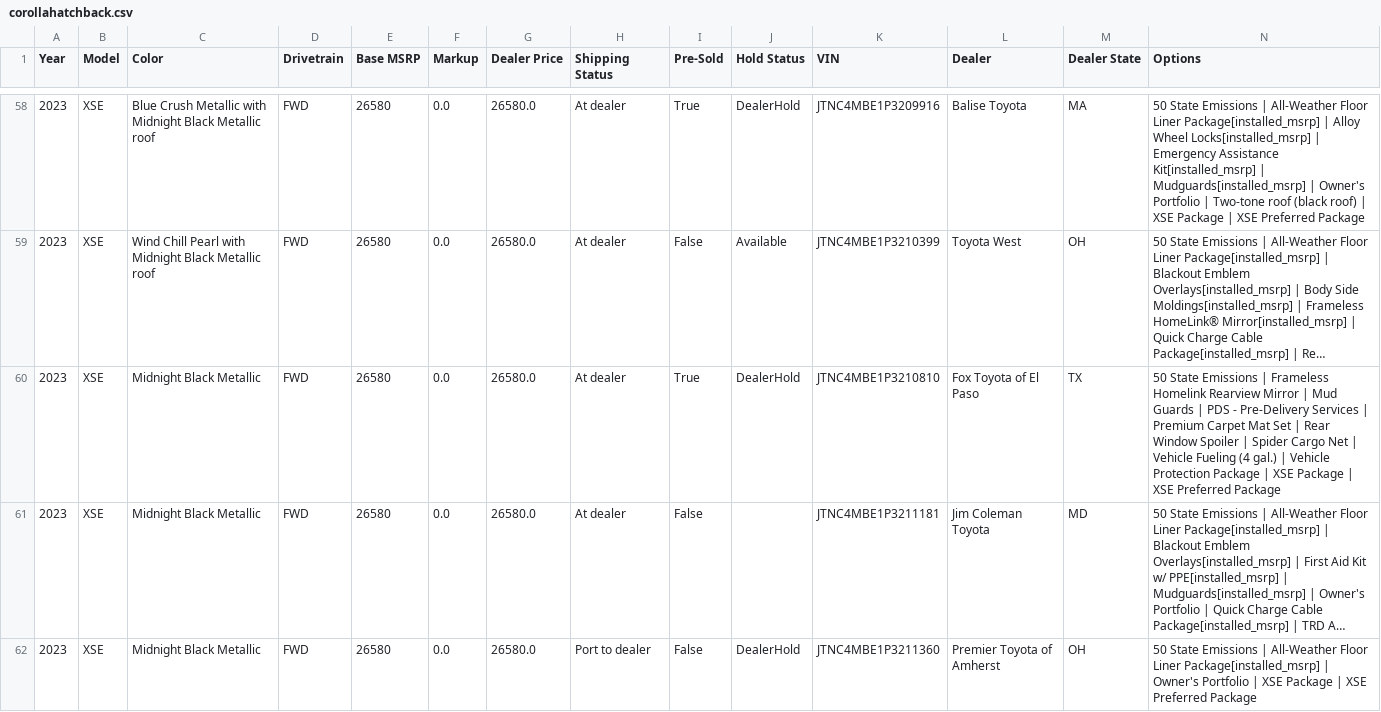
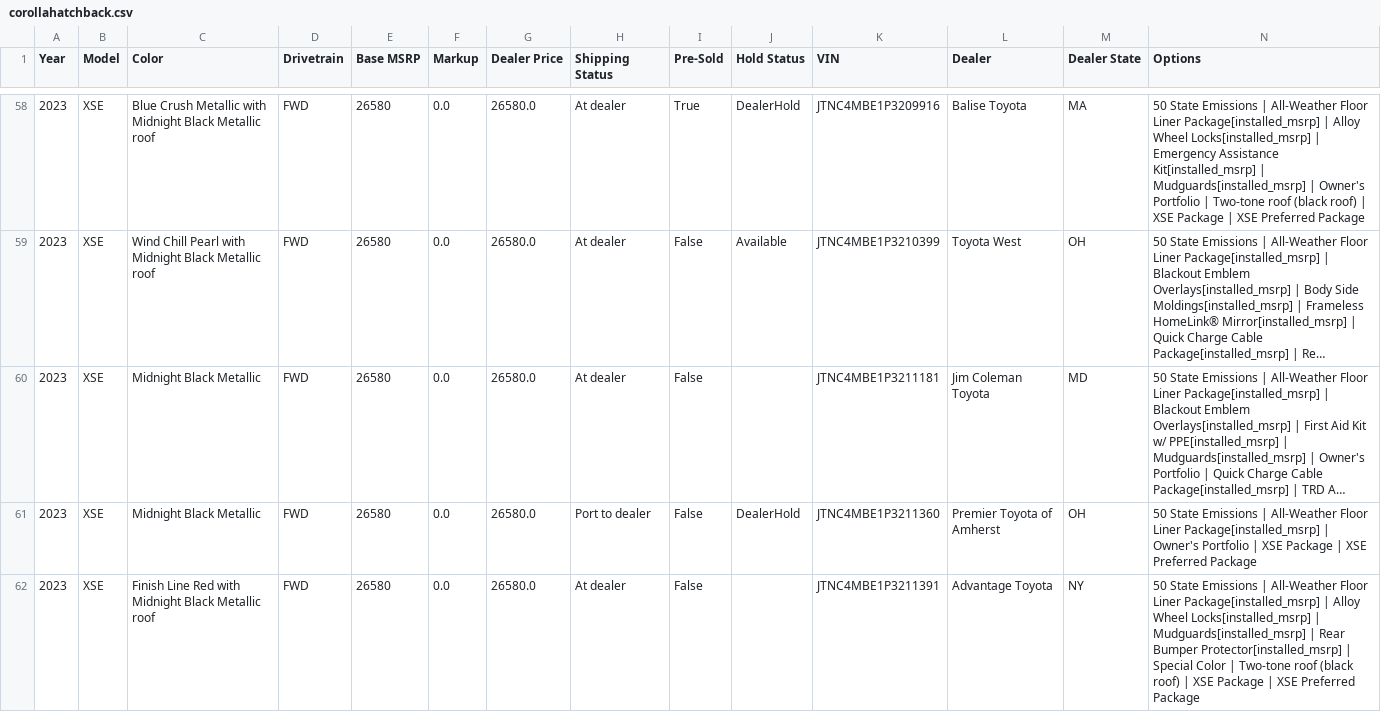
Before and after one commit to yowzar/yotagrabber, a CSV file: output/corollahatchback.csv, drawn as a sheet; only a part is shown, gaps mark what is left out; the shorter side is filled out with more unchanged rows; long unchanged cells end in …; removed rows and columns are numbered as before the commit, all else as after; the diff covers the shown part only; the diff names each change by its address in the sheet, - before the commit and + after, or states it on an @@ line.

```diff
--- a/output/corollahatchback.csv
+++ b/output/corollahatchback.csv
-row 60: 2023 | XSE | Midnight Black Metallic | FWD | 26580 | 0.0 | 26580.0 | At dealer | True | DealerHold | JTNC4MBE1P3210810 | Fox Toyota of El Paso | TX | 50 State Emissions | Frameless Homelink Rearview Mirror | Mud Guards | PDS - Pre-Delivery Services | Premium Carpet Mat Set | Rear Window Spoiler | Spider Cargo Net | Vehicle Fueling (4 gal.) | Vehicle Protection Package | XSE Package | XSE Preferred Package
```
Also changed, not shown: 3 added rows, 4 removed rows and 44 edited cells elsewhere in this file, output/camryhybrid.csv, output/corollahybrid.csv, 47 other files.
